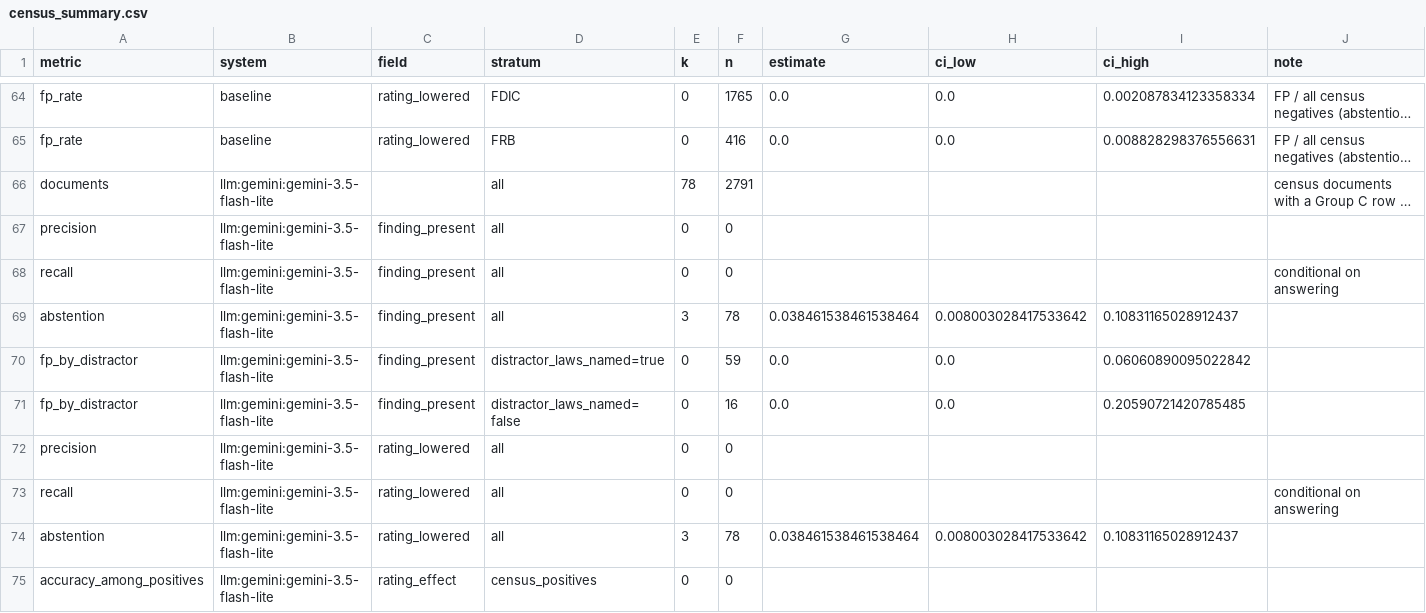
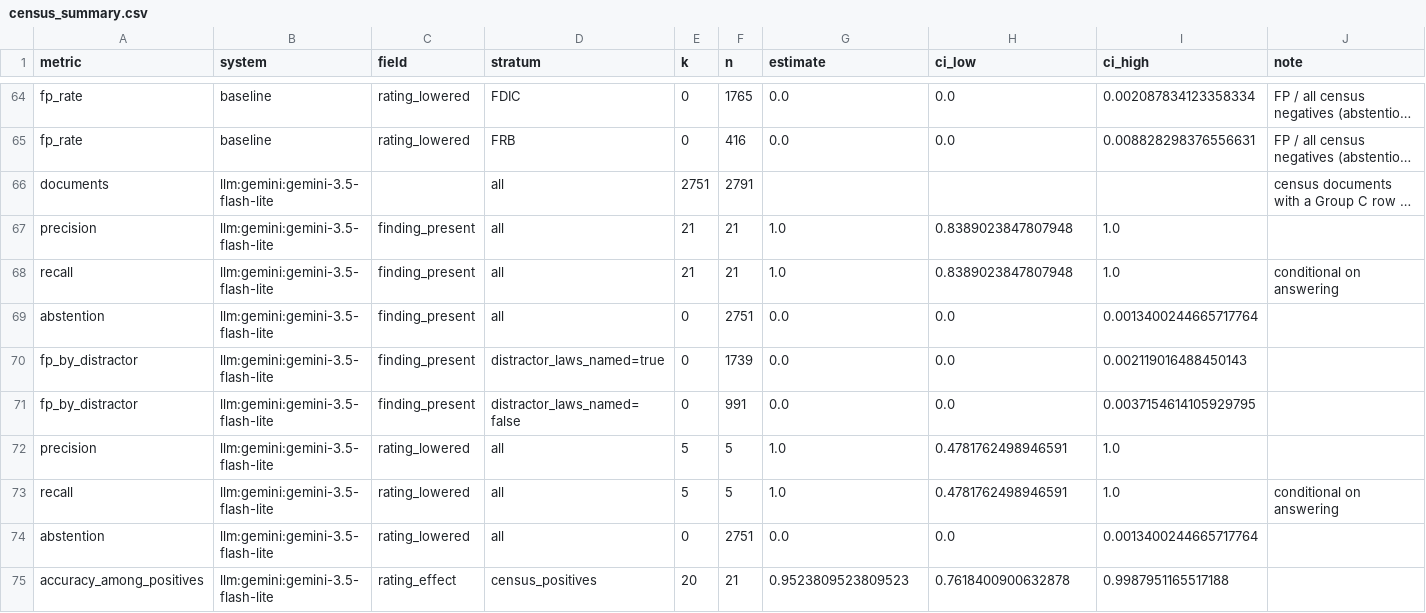
Before and after one commit to felipehrv/cra-pe-extraction, a CSV file: results/census_summary.csv, drawn as a sheet; only a part is shown, gaps mark what is left out; long unchanged cells end in …; the diff covers the shown part only; the diff names each change by its address in the sheet, - before the commit and + after, or states it on an @@ line.

```diff
--- a/results/census_summary.csv
+++ b/results/census_summary.csv
-E66 (k): 78
+E66 (k): 2751
-E67:E68 (k): 0
+E67:E68 (k): 21
-F67:F68 (n): 0
+F67:F68 (n): 21
-G67:G68 (estimate): (empty)
+G67:G68 (estimate): 1.0
-H67:H68 (ci_low): (empty)
+H67:H68 (ci_low): 0.8389023847807948
-I67:I68 (ci_high): (empty)
+I67:I68 (ci_high): 1.0
-E69 (k): 3
+E69 (k): 0
-F69 (n): 78
+F69 (n): 2751
-G69 (estimate): 0.038461538461538464
+G69 (estimate): 0.0
-H69 (ci_low): 0.008003028417533642
+H69 (ci_low): 0.0
-I69 (ci_high): 0.10831165028912437
+I69 (ci_high): 0.0013400244665717764
-F70 (n): 59
+F70 (n): 1739
-I70 (ci_high): 0.06060890095022842
+I70 (ci_high): 0.002119016488450143
-F71 (n): 16
+F71 (n): 991
-I71 (ci_high): 0.20590721420785485
+I71 (ci_high): 0.0037154614105929795
-E72:E73 (k): 0
+E72:E73 (k): 5
-F72:F73 (n): 0
+F72:F73 (n): 5
-G72:G73 (estimate): (empty)
+G72:G73 (estimate): 1.0
-H72:H73 (ci_low): (empty)
+H72:H73 (ci_low): 0.4781762498946591
-I72:I73 (ci_high): (empty)
+I72:I73 (ci_high): 1.0
-E74 (k): 3
+E74 (k): 0
-F74 (n): 78
+F74 (n): 2751
-G74 (estimate): 0.038461538461538464
+G74 (estimate): 0.0
-H74 (ci_low): 0.008003028417533642
+H74 (ci_low): 0.0
-I74 (ci_high): 0.10831165028912437
+I74 (ci_high): 0.0013400244665717764
-E75 (k): 0
+E75 (k): 20
-F75 (n): 0
+F75 (n): 21
-G75 (estimate): (empty)
+G75 (estimate): 0.9523809523809523
-H75 (ci_low): (empty)
+H75 (ci_low): 0.7618400900632878
-I75 (ci_high): (empty)
+I75 (ci_high): 0.9987951165517188
```
Also changed, not shown: 30 edited cells elsewhere in this file, 1 other file.
